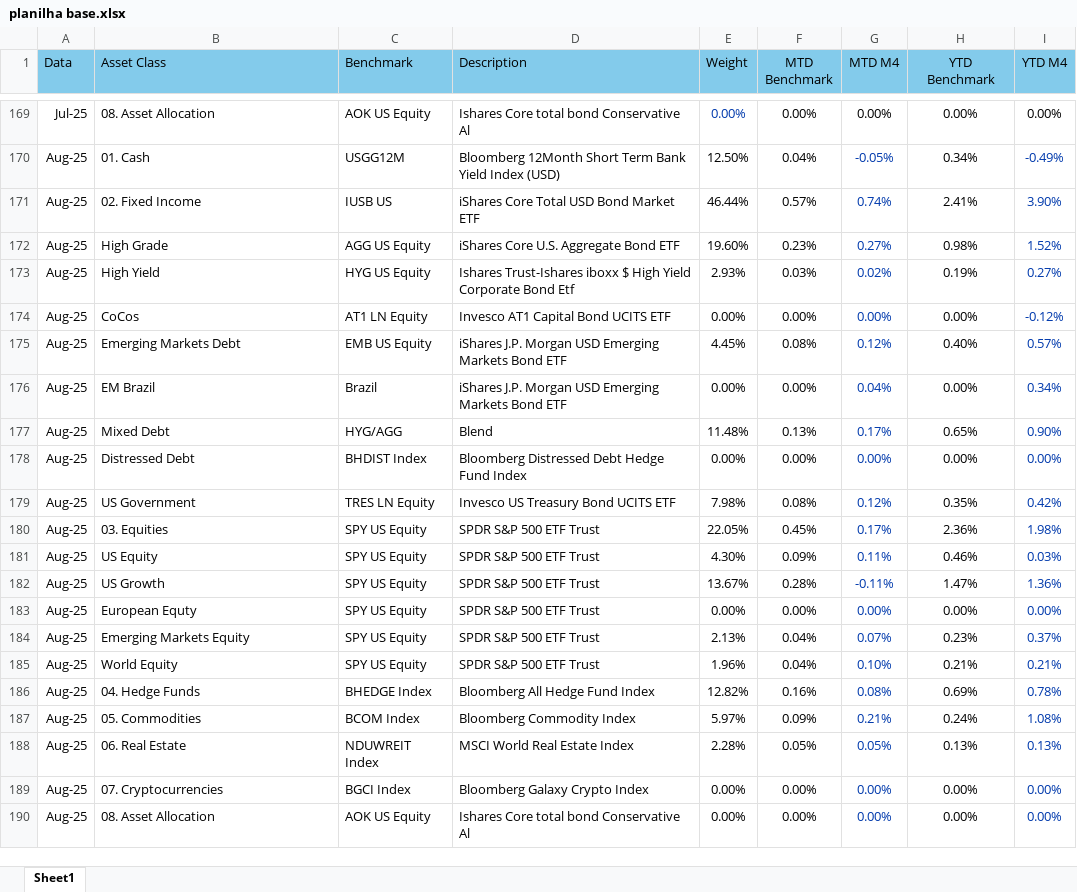
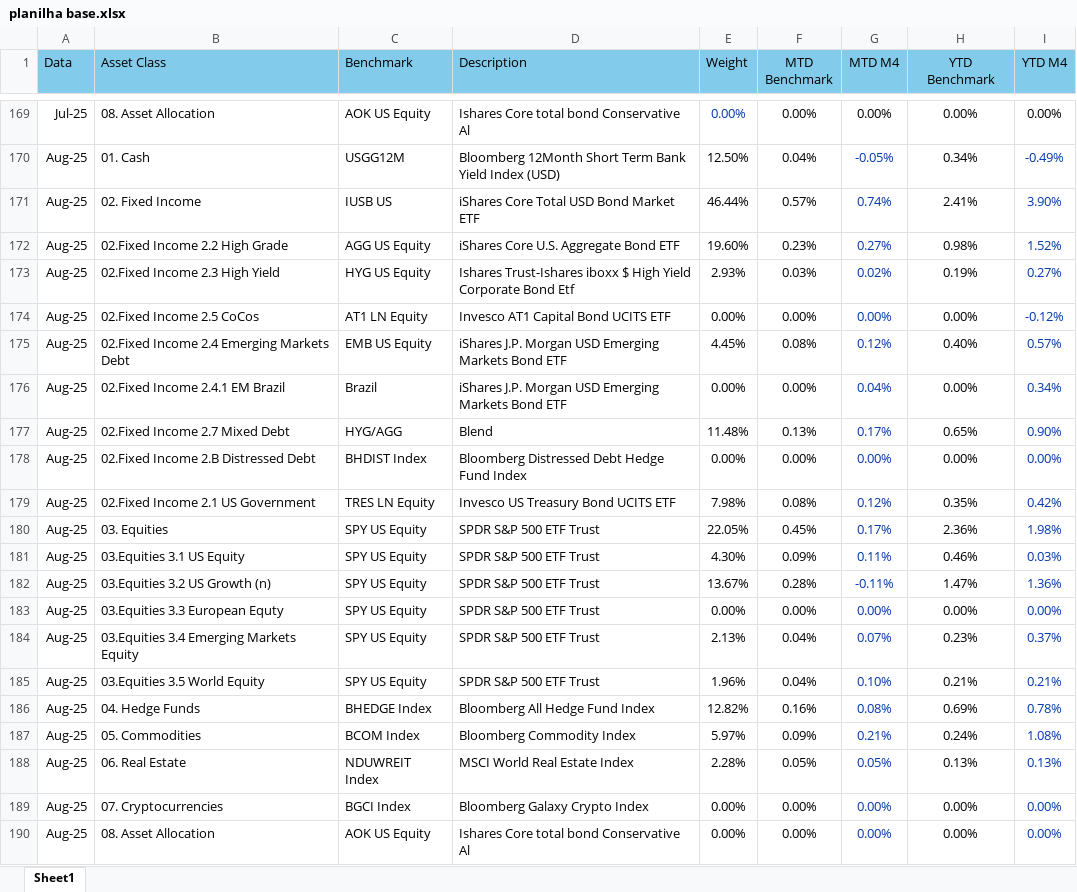
Before and after one commit to pedropeu14/modelvsbenchmark, an Excel workbook: planilha base.xlsx, sheet Sheet1, drawn as a sheet; only a part is shown, gaps mark what is left out; values as stored, in another font and other column widths than the file's, no borders; the diff names each change by its address in the sheet, - before the commit and + after, or states it on an @@ line.

Commit message:
Add files via upload

```diff
--- a/planilha base.xlsx (sheet Sheet1)
+++ b/planilha base.xlsx (sheet Sheet1)
-B172 (Asset Class): High Grade
+B172 (Asset Class): 02.Fixed Income 2.2 High Grade
-B173 (Asset Class): High Yield
+B173 (Asset Class): 02.Fixed Income 2.3 High Yield
-B174 (Asset Class): CoCos
+B174 (Asset Class): 02.Fixed Income 2.5 CoCos
-B175 (Asset Class): Emerging Markets Debt
+B175 (Asset Class): 02.Fixed Income 2.4 Emerging Markets Debt
-B176 (Asset Class): EM Brazil
+B176 (Asset Class): 02.Fixed Income 2.4.1 EM Brazil
-B177 (Asset Class): Mixed Debt
+B177 (Asset Class): 02.Fixed Income 2.7 Mixed Debt
-B178 (Asset Class): Distressed Debt
+B178 (Asset Class): 02.Fixed Income 2.B Distressed Debt
-B179 (Asset Class): US Government
+B179 (Asset Class): 02.Fixed Income 2.1 US Government
-B181 (Asset Class): US Equity
+B181 (Asset Class): 03.Equities 3.1 US Equity
-B182 (Asset Class): US Growth
+B182 (Asset Class): 03.Equities 3.2 US Growth (n)
-B183 (Asset Class): European Equty
+B183 (Asset Class): 03.Equities 3.3 European Equty
-B184 (Asset Class): Emerging Markets Equity
+B184 (Asset Class): 03.Equities 3.4 Emerging Markets Equity
-B185 (Asset Class): World Equity
+B185 (Asset Class): 03.Equities 3.5 World Equity
```
